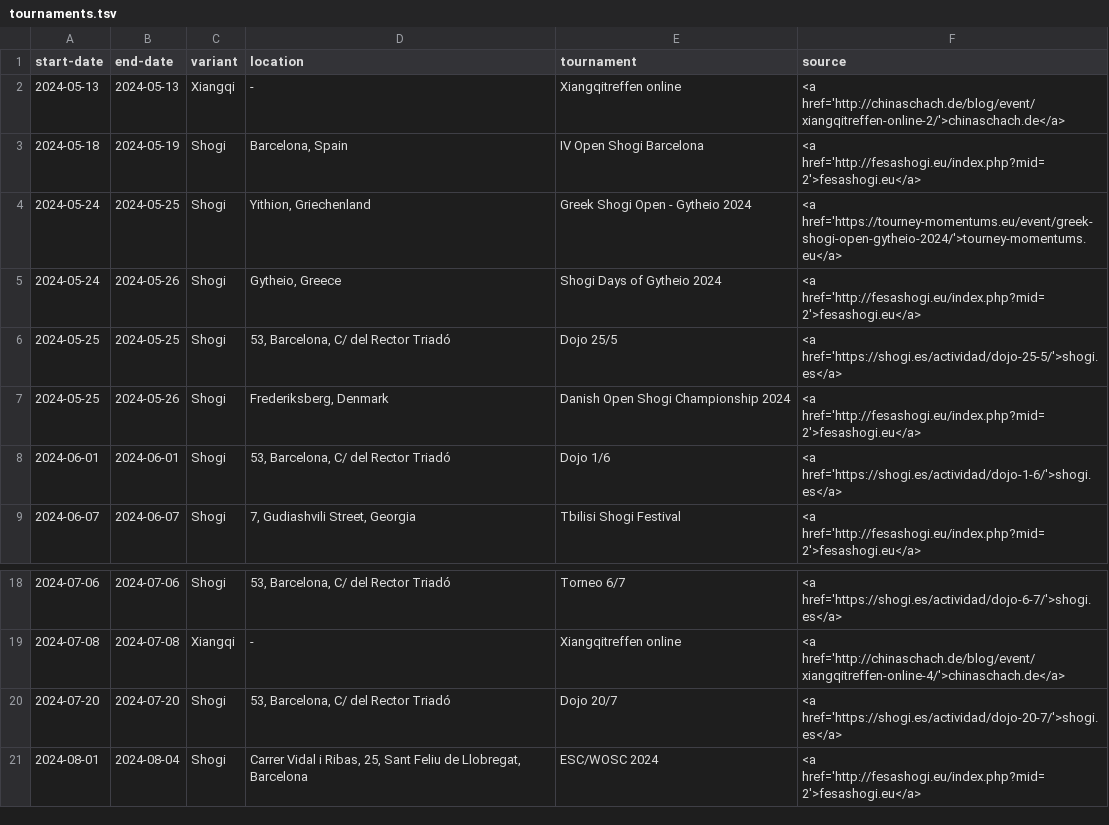
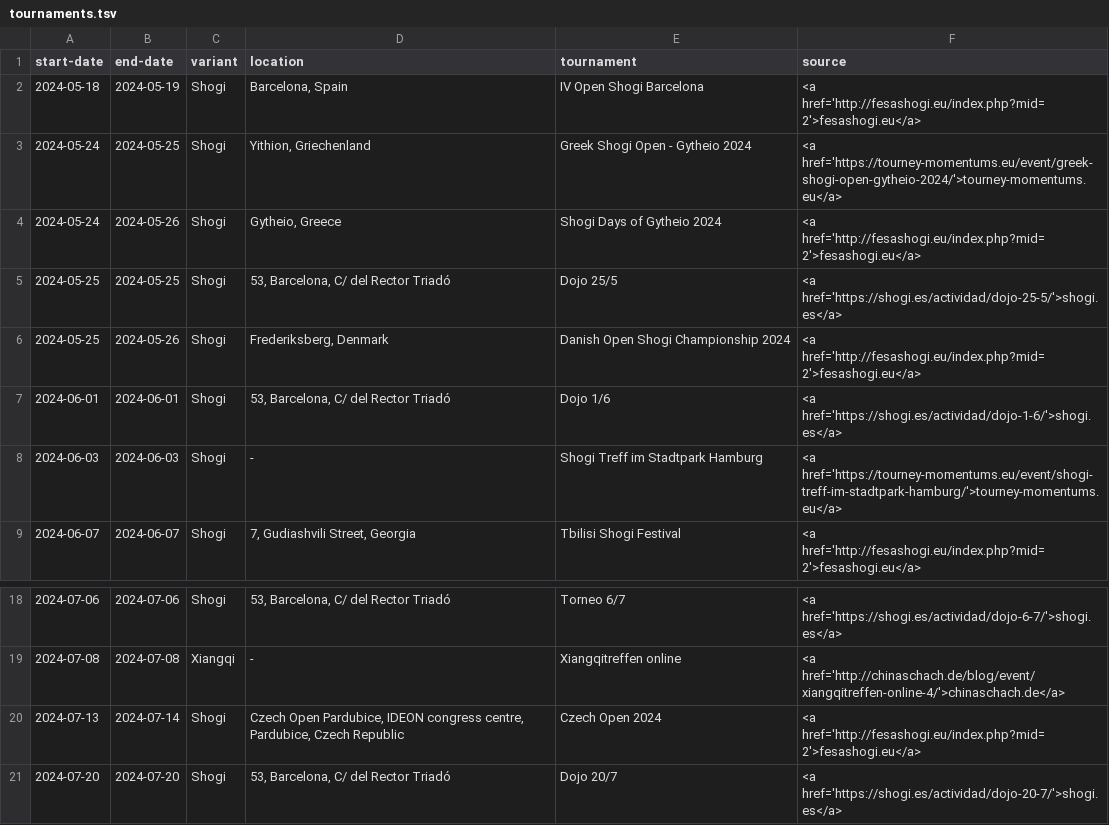
Before and after one commit to chess-variants/chess-variants.github.io, a TSV file: _data/tournaments.tsv, drawn as a sheet; only a part is shown, gaps mark what is left out; the shorter side is filled out with more unchanged rows.

```diff
--- a/_data/tournaments.tsv
+++ b/_data/tournaments.tsv
@@ -1,3 +1,2 @@
 start-date	end-date	variant	location	tournament	source
-2024-05-13	2024-05-13	Xiangqi	-	Xiangqitreffen online	<a href='http://chinaschach.de/blog/event/xiangqitreffen-online-2/'>chinaschach.de</a>
 2024-05-18	2024-05-19	Shogi	Barcelona, Spain	IV Open Shogi Barcelona	<a href='http://fesashogi.eu/index.php?mid=2'>fesashogi.eu</a>
@@ -8,2 +7,3 @@ start-date	end-date	variant	location	tournament	source
 2024-06-01	2024-06-01	Shogi	53, Barcelona, C/ del Rector Triadó	Dojo 1/6	<a href='https://shogi.es/actividad/dojo-1-6/'>shogi.es</a>
+2024-06-03	2024-06-03	Shogi	-	Shogi Treff im Stadtpark Hamburg	<a href='https://tourney-momentums.eu/event/shogi-treff-im-stadtpark-hamburg/'>tourney-momentums.eu</a>
 2024-06-07	2024-06-07	Shogi	7, Gudiashvili Street, Georgia	Tbilisi Shogi Festival	<a href='http://fesashogi.eu/index.php?mid=2'>fesashogi.eu</a>
@@ -19,2 +19,3 @@ start-date	end-date	variant	location	tournament	source
 2024-07-08	2024-07-08	Xiangqi	-	Xiangqitreffen online	<a href='http://chinaschach.de/blog/event/xiangqitreffen-online-4/'>chinaschach.de</a>
+2024-07-13	2024-07-14	Shogi	Czech Open Pardubice, IDEON congress centre, Pardubice, Czech Republic	Czech Open 2024	<a href='http://fesashogi.eu/index.php?mid=2'>fesashogi.eu</a>
 2024-07-20	2024-07-20	Shogi	53, Barcelona, C/ del Rector Triadó	Dojo 20/7	<a href='https://shogi.es/actividad/dojo-20-7/'>shogi.es</a>
```
